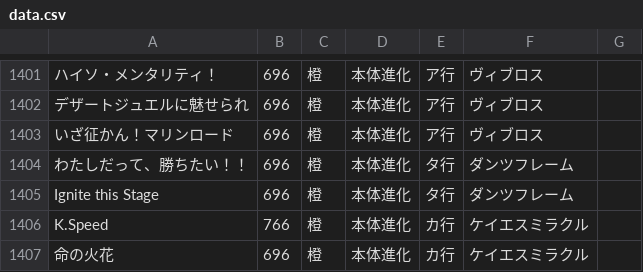
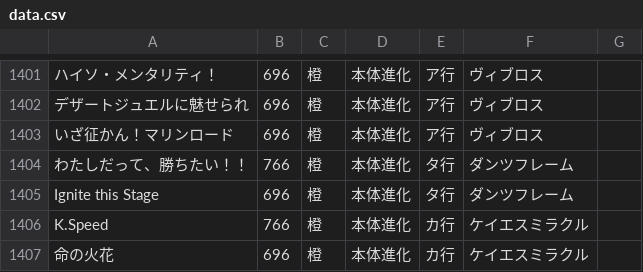
Before and after one commit to umakonga-t/hyokatenCalc, a CSV file: data.csv, drawn as a sheet; only a part is shown, gaps mark what is left out; the diff names each change by its address in the sheet, - before the commit and + after, or states it on an @@ line.

Commit message:
Add files via upload
わたしだって、勝ちたい！！の評価点を修正

```diff
--- a/data.csv
+++ b/data.csv
-B1404: 696
+B1404: 766
```
